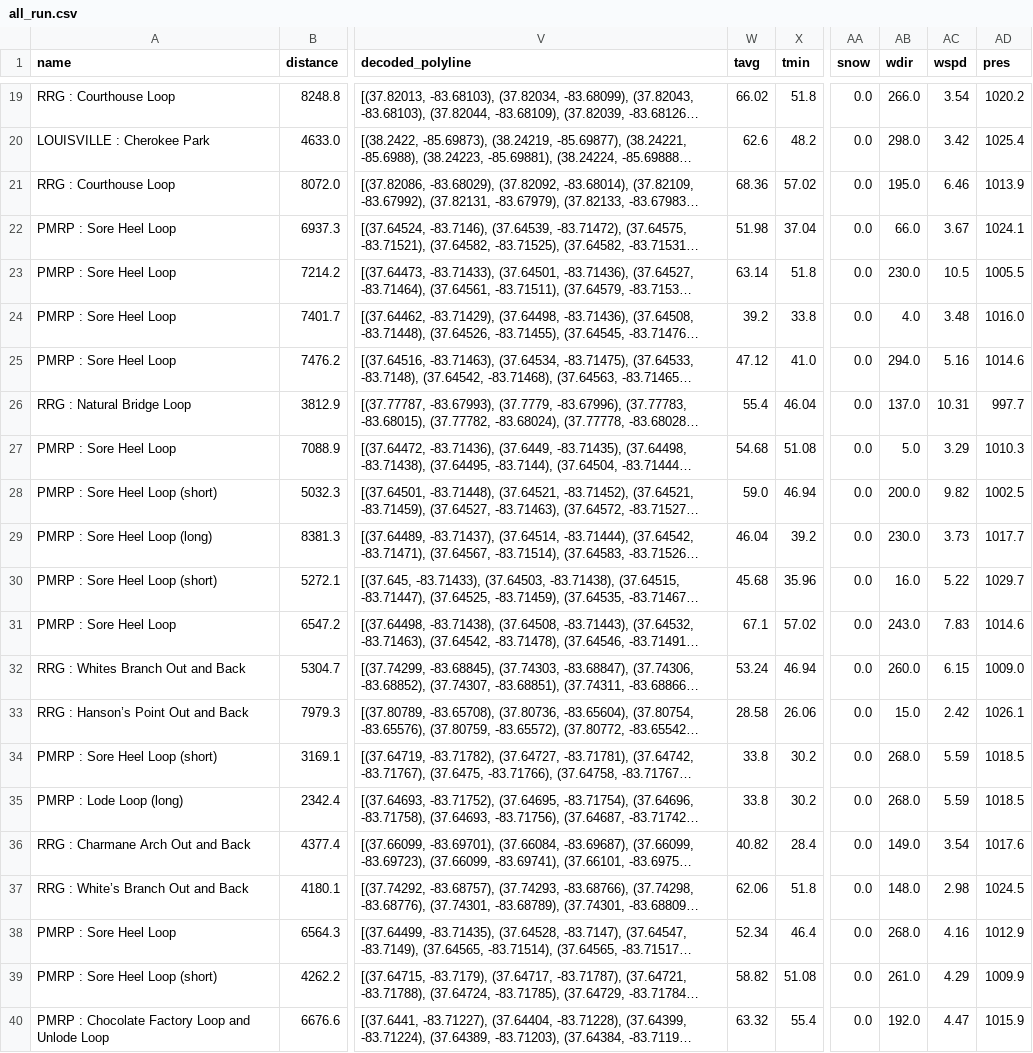
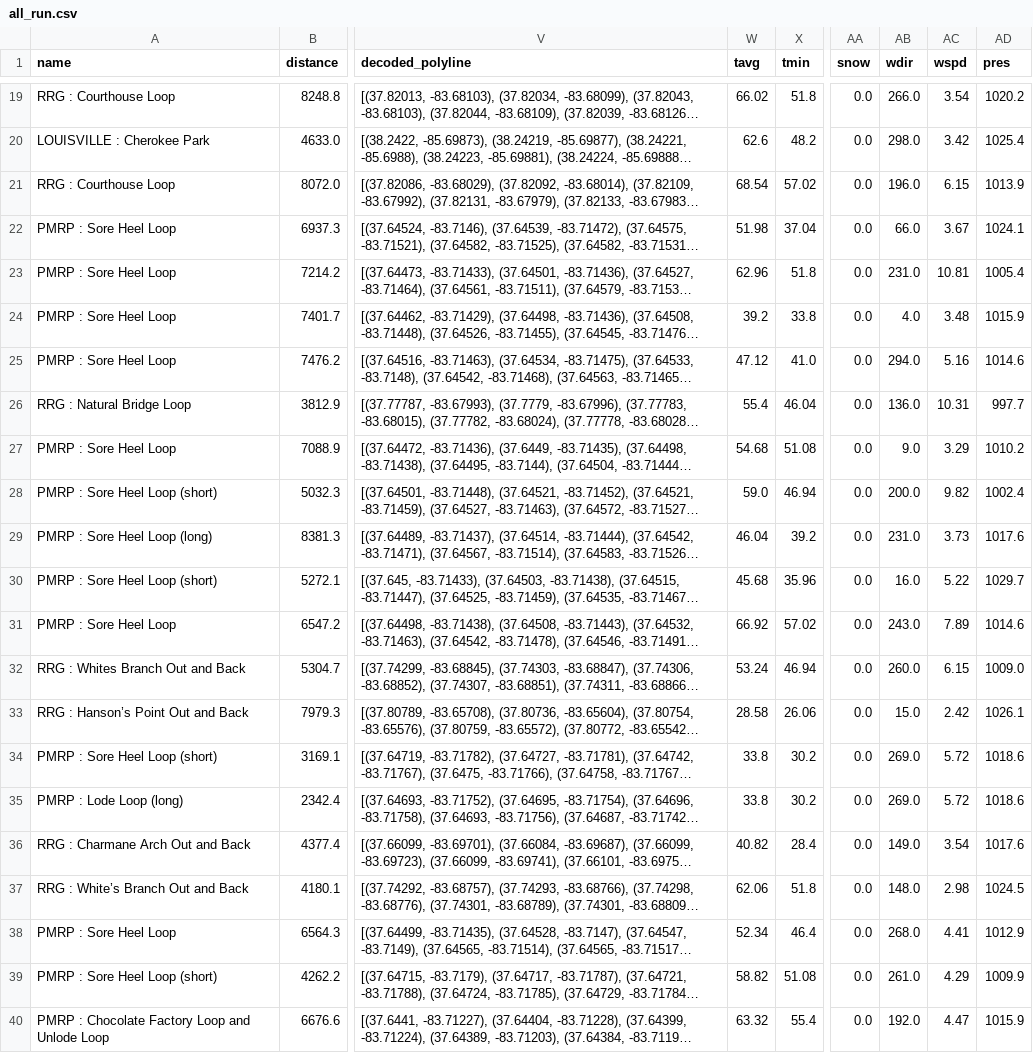
Before and after one commit to jsphotos205/strava, a CSV file: csv/run/all_run.csv, drawn as a sheet; only a part is shown, gaps mark what is left out; long unchanged cells end in …; the diff covers the shown part only; the diff names each change by its address in the sheet, - before the commit and + after, or states it on an @@ line.

```diff
--- a/csv/run/all_run.csv
+++ b/csv/run/all_run.csv
-W21 (tavg): 68.36
+W21 (tavg): 68.54
-AB21 (wdir): 195.0
+AB21 (wdir): 196.0
-AC21 (wspd): 6.46
+AC21 (wspd): 6.15
-W23 (tavg): 63.14
+W23 (tavg): 62.96
-AB23 (wdir): 230.0
+AB23 (wdir): 231.0
-AC23 (wspd): 10.5
+AC23 (wspd): 10.81
-AD23 (pres): 1005.5
+AD23 (pres): 1005.4
-AD24 (pres): 1016.0
+AD24 (pres): 1015.9
-AB26 (wdir): 137.0
+AB26 (wdir): 136.0
-AB27 (wdir): 5.0
+AB27 (wdir): 9.0
-AD27 (pres): 1010.3
+AD27 (pres): 1010.2
-AD28 (pres): 1002.5
+AD28 (pres): 1002.4
-AB29 (wdir): 230.0
+AB29 (wdir): 231.0
-AD29 (pres): 1017.7
+AD29 (pres): 1017.6
-W31 (tavg): 67.1
+W31 (tavg): 66.92
-AC31 (wspd): 7.83
+AC31 (wspd): 7.89
-AB34:AB35 (wdir): 268.0
+AB34:AB35 (wdir): 269.0
-AC34:AC35 (wspd): 5.59
+AC34:AC35 (wspd): 5.72
-AD34:AD35 (pres): 1018.5
+AD34:AD35 (pres): 1018.6
-AC38 (wspd): 4.16
+AC38 (wspd): 4.41
```
Also changed, not shown: 21 edited cells elsewhere in this file, csv/run/all_rrg.csv, csv/run/rrgcc/only_sore_heel.csv, 9 other files.
